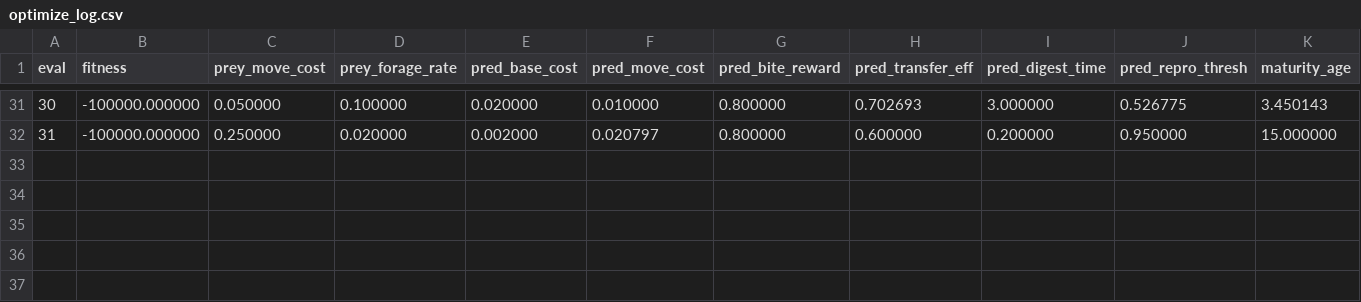
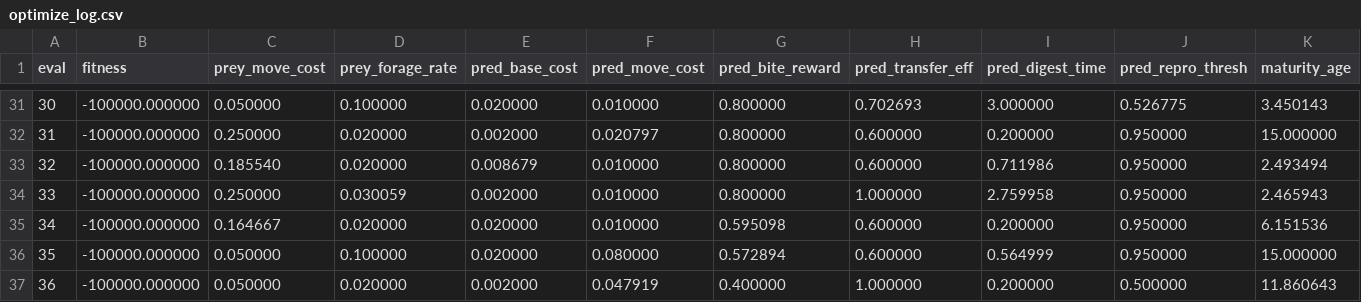
Before and after one commit to pthm/soup, a CSV file: experiments/exp6/optimize_log.csv, drawn as a sheet; only a part is shown, gaps mark what is left out; rows hold the shown columns only; the diff names each change by its address in the sheet, - before the commit and + after, or states it on an @@ line.

```diff
--- a/experiments/exp6/optimize_log.csv
+++ b/experiments/exp6/optimize_log.csv
+row 33: 32 | -100000.000000 | 0.185540 | 0.020000 | 0.008679 | 0.010000 | 0.800000 | 0.600000 | 0.711986 | 0.950000 | 2.493494
+row 34: 33 | -100000.000000 | 0.250000 | 0.030059 | 0.002000 | 0.010000 | 0.800000 | 1.000000 | 2.759958 | 0.950000 | 2.465943
+row 35: 34 | -100000.000000 | 0.164667 | 0.020000 | 0.020000 | 0.010000 | 0.595098 | 0.600000 | 0.200000 | 0.950000 | 6.151536
+row 36: 35 | -100000.000000 | 0.050000 | 0.100000 | 0.020000 | 0.080000 | 0.572894 | 0.600000 | 0.564999 | 0.950000 | 15.000000
+row 37: 36 | -100000.000000 | 0.050000 | 0.020000 | 0.002000 | 0.047919 | 0.400000 | 1.000000 | 0.200000 | 0.500000 | 11.860643
```
Also changed, not shown: 5 other files.
